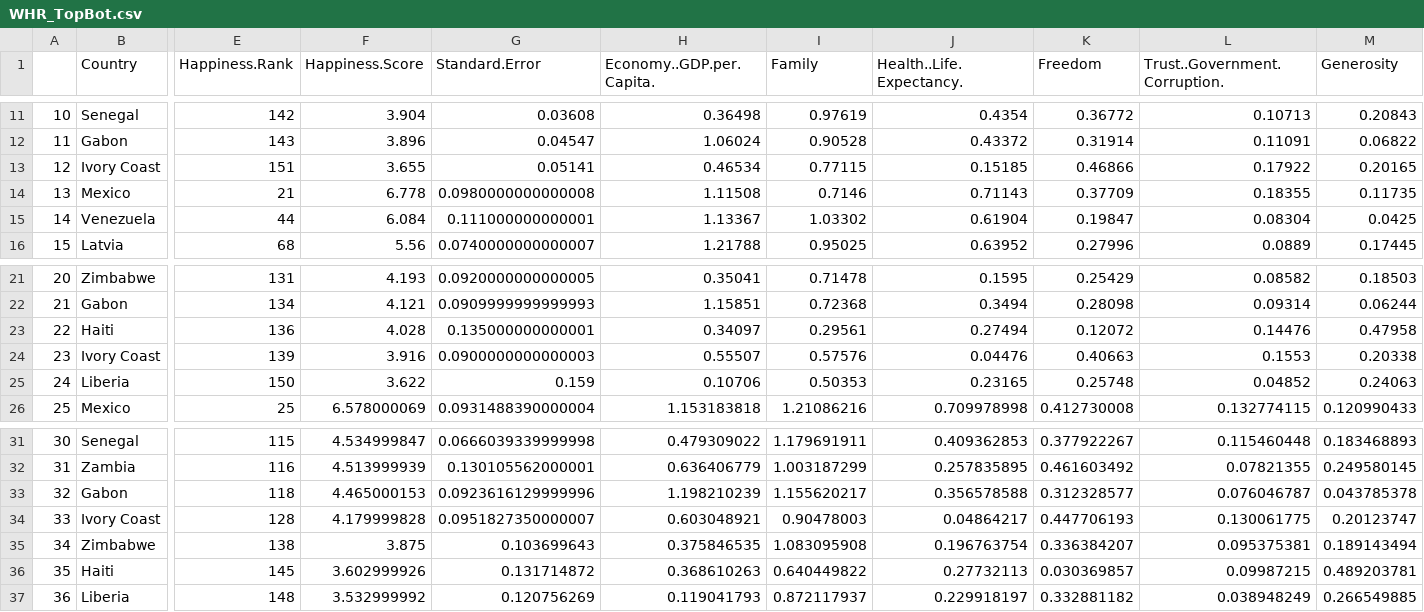
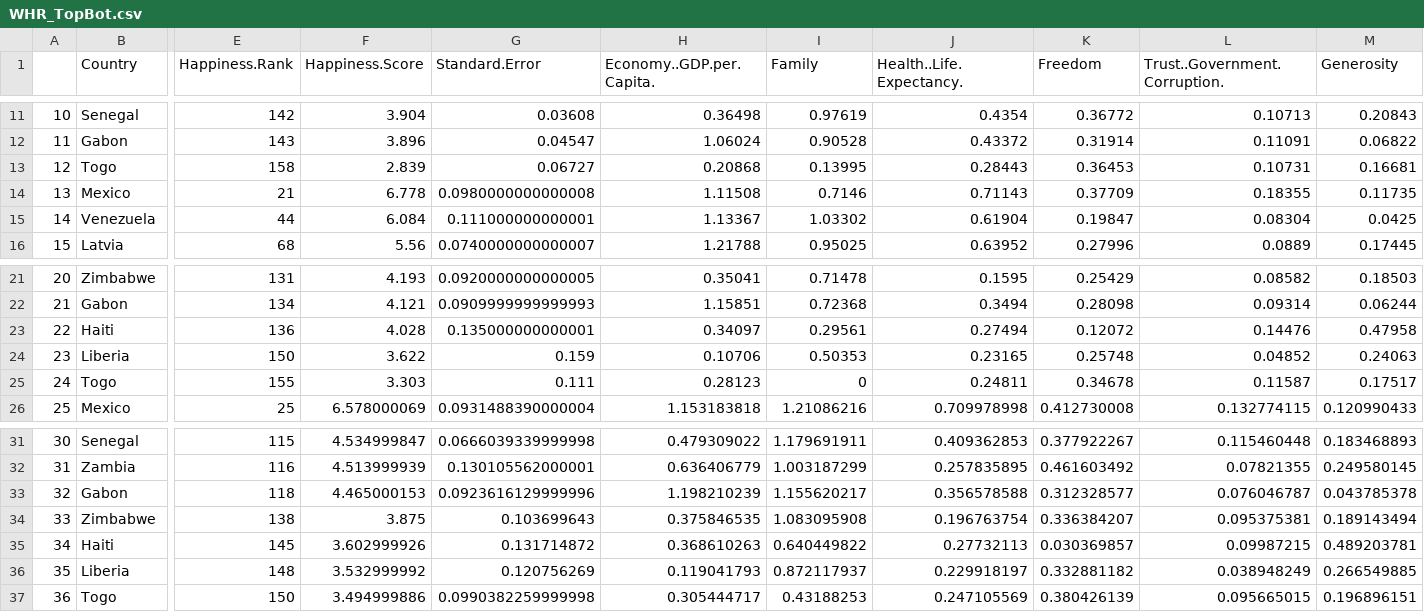
Before and after one commit to dipankar008/DSO545-FinalProject-Group3, a CSV file: WHR_TopBot.csv, drawn as a sheet; only a part is shown, gaps mark what is left out; removed rows and columns are numbered as before the commit, all else as after; rows hold the shown columns only; the diff covers the shown part only; the diff names each change by its address in the sheet, - before the commit and + after, or states it on an @@ line.

```diff
--- a/WHR_TopBot.csv
+++ b/WHR_TopBot.csv
-B13 (Country): Ivory Coast
+B13 (Country): Togo
-E13 (Happiness.Rank): 151
+E13 (Happiness.Rank): 158
-F13 (Happiness.Score): 3.655
+F13 (Happiness.Score): 2.839
-G13 (Standard.Error): 0.05141
+G13 (Standard.Error): 0.06727
-H13 (Economy..GDP.per.Capita.): 0.46534
+H13 (Economy..GDP.per.Capita.): 0.20868
-I13 (Family): 0.77115
+I13 (Family): 0.13995
-J13 (Health..Life.Expectancy.): 0.15185
+J13 (Health..Life.Expectancy.): 0.28443
-K13 (Freedom): 0.46866
+K13 (Freedom): 0.36453
-L13 (Trust..Government.Corruption.): 0.17922
+L13 (Trust..Government.Corruption.): 0.10731
-M13 (Generosity): 0.20165
+M13 (Generosity): 0.16681
-row 24: 23 | Ivory Coast | 139 | 3.916 | 0.0900000000000003 | 0.55507 | 0.57576 | 0.04476 | 0.40663 | 0.1553 | 0.20338
-A24: 24
+A24: 23
+row 25: 24 | Togo | 155 | 3.303 | 0.111 | 0.28123 | 0 | 0.24811 | 0.34678 | 0.11587 | 0.17517
-row 34: 33 | Ivory Coast | 128 | 4.179999828 | 0.0951827350000007 | 0.603048921 | 0.90478003 | 0.04864217 | 0.447706193 | 0.130061775 | 0.20123747
-A34: 34
+A34: 33
-A35: 35
+A35: 34
-A36: 36
+A36: 35
+row 37: 36 | Togo | 150 | 3.494999886 | 0.0990382259999998 | 0.305444717 | 0.43188253 | 0.247105569 | 0.380426139 | 0.095665015 | 0.196896151
```
Also changed, not shown: 1 edited cell elsewhere in this file, WHR.csv, World Happiness Report 2017.csv, 14 other files.
